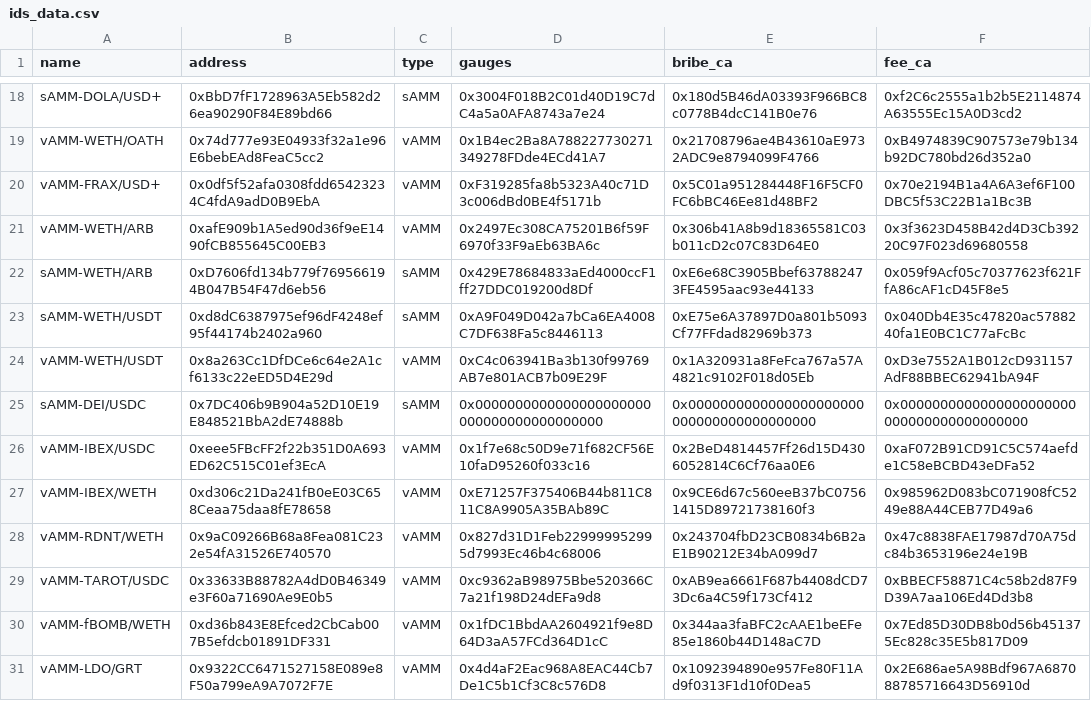
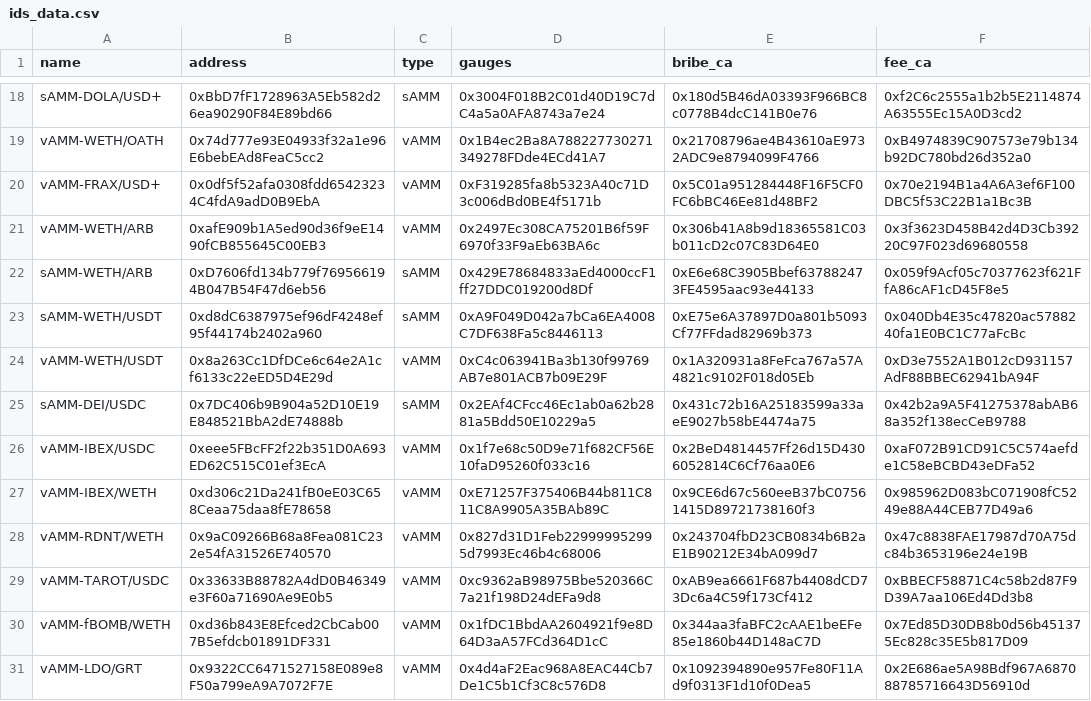
Before and after one commit to ALMIGHTYABE/Chronos-Data, a CSV file: data/ids_data.csv, drawn as a sheet; only a part is shown, gaps mark what is left out; the diff names each change by its address in the sheet, - before the commit and + after, or states it on an @@ line.

```diff
--- a/data/ids_data.csv
+++ b/data/ids_data.csv
-D25 (gauges): 0x0000000000000000000000000000000000000000
+D25 (gauges): 0x2EAf4CFcc46Ec1ab0a62b2881a5Bdd50E10229a5
-E25 (bribe_ca): 0x0000000000000000000000000000000000000000
+E25 (bribe_ca): 0x431c72b16A25183599a33aeE9027b58bE4474a75
-F25 (fee_ca): 0x0000000000000000000000000000000000000000
+F25 (fee_ca): 0x42b2a9A5F41275378abAB68a352f138ecCeB9788
```
Also changed, not shown: 1 other file.
